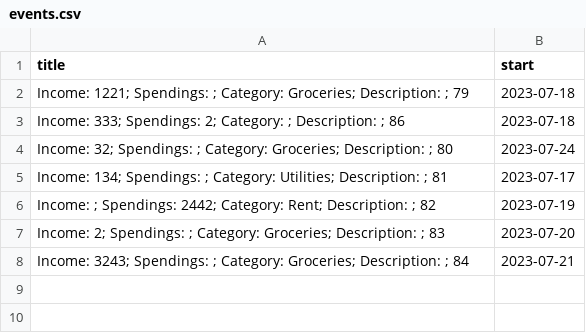
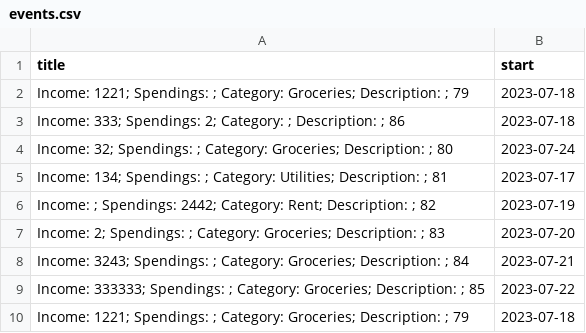
Before and after one commit to mjliao82/Budget-Calendar, a CSV file: events.csv, drawn as a sheet; the diff names each change by its address in the sheet, - before the commit and + after, or states it on an @@ line.

Commit message:
month data almost done

```diff
--- a/events.csv
+++ b/events.csv
+row 9: Income: 333333; Spendings: ; Category: Groceries; Description: ; 85 | 2023-07-22
+row 10: Income: 1221; Spendings: ; Category: Groceries; Description: ; 79 | 2023-07-18
```
Also changed, not shown: 3 other files.
